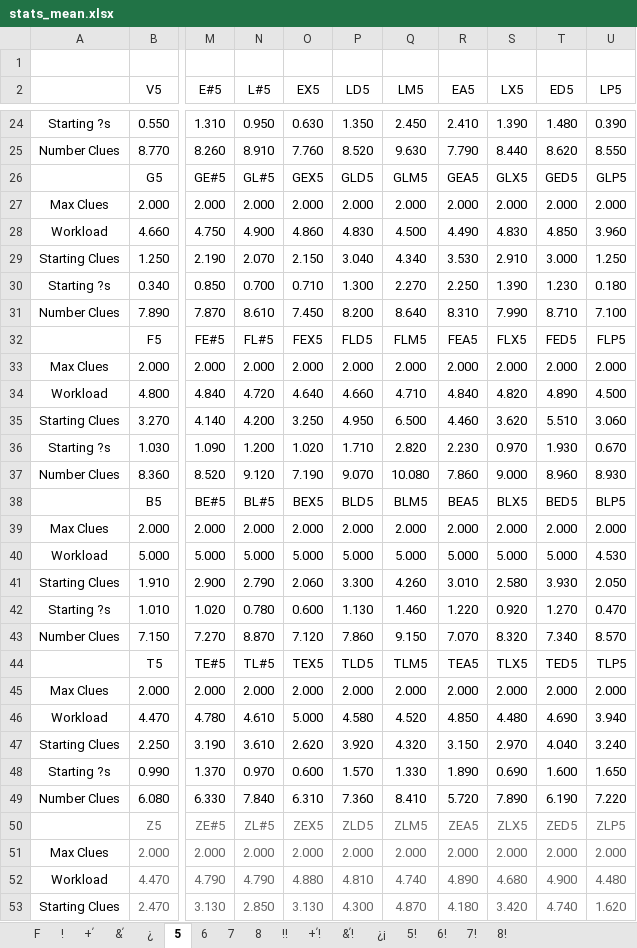
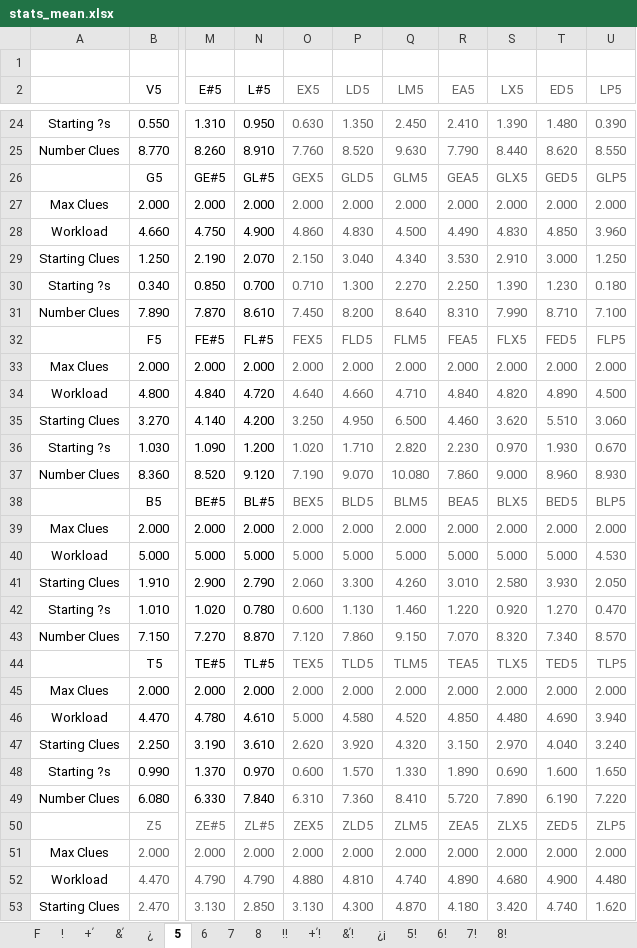
Before and after one commit to mojimoon/14mv, an Excel workbook: stat/stats_mean.xlsx, sheet 5, drawn as a sheet; only a part is shown, gaps mark what is left out; values as stored, in another font and other column widths than the file's, no borders; the diff covers the shown part only; the diff names each change by its address in the sheet, - before the commit and + after, or states it on an @@ line.

```diff
--- a/stat/stats_mean.xlsx (sheet 5)
+++ b/stat/stats_mean.xlsx (sheet 5)
-O2:U49 text colour: black
+O2:U49 text colour: #666666
```
Also changed, not shown: cell formats elsewhere in this sheet, sheet 8, sheet 6, sheet 7!, sheet 6!, sheet 8!, sheet 7, 1 more sheet, 1 other file.
